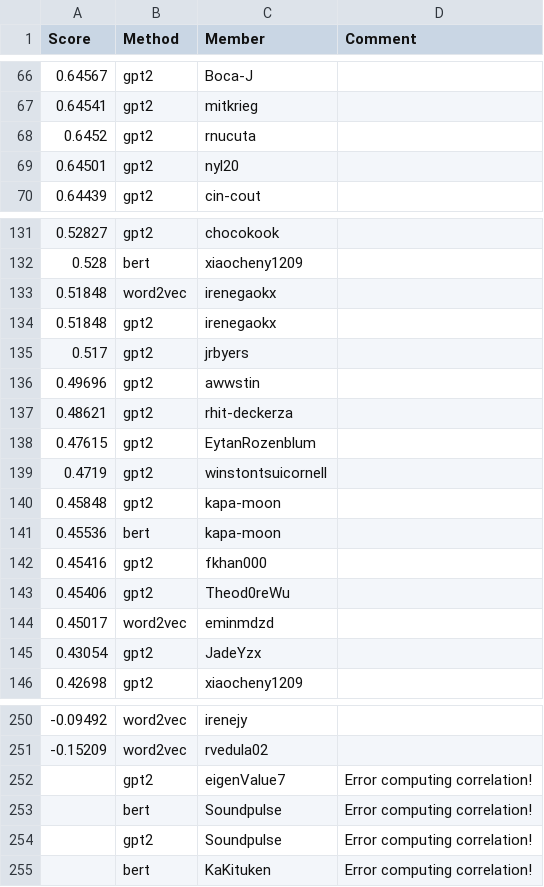
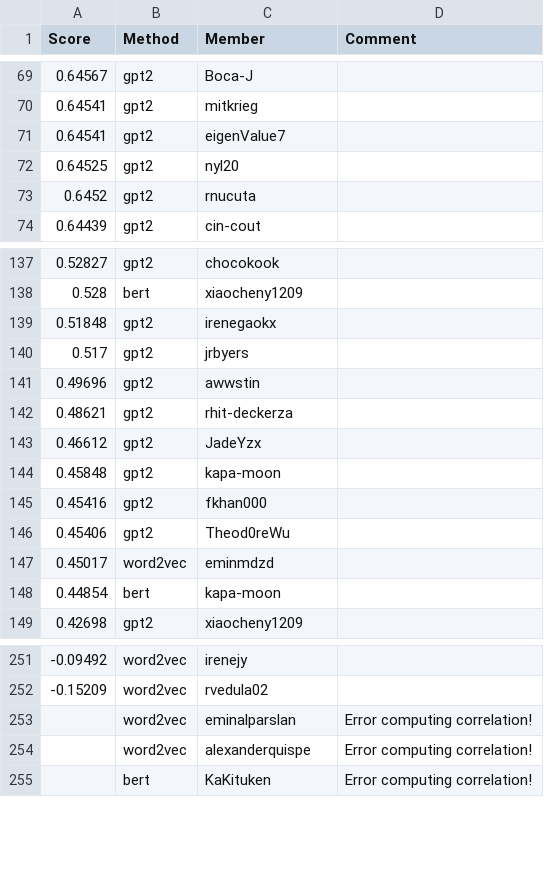
Before and after one commit to cornell-cs5740-sp25/leaderboards, a CSV file: a4/leaderboard_cont.csv, drawn as a sheet; only a part is shown, gaps mark what is left out; the diff covers the shown part only.

```diff
--- a/a4/leaderboard_cont.csv
+++ b/a4/leaderboard_cont.csv
@@ -67,4 +70,5 @@ Score,Method,Member,Comment
 0.64541,gpt2,mitkrieg,
+0.64541,gpt2,eigenValue7,
+0.64525,gpt2,nyl20,
 0.6452,gpt2,rnucuta,
-0.64501,gpt2,nyl20,
 0.64439,gpt2,cin-cout,
@@ -132,3 +138,2 @@ Score,Method,Member,Comment
 0.528,bert,xiaocheny1209,
-0.51848,word2vec,irenegaokx,
 0.51848,gpt2,irenegaokx,
@@ -137,6 +142,4 @@ Score,Method,Member,Comment
 0.48621,gpt2,rhit-deckerza,
-0.47615,gpt2,EytanRozenblum,
-0.4719,gpt2,winstontsuicornell,
+0.46612,gpt2,JadeYzx,
 0.45848,gpt2,kapa-moon,
-0.45536,bert,kapa-moon,
 0.45416,gpt2,fkhan000,
@@ -144,3 +147,3 @@ Score,Method,Member,Comment
 0.45017,word2vec,eminmdzd,
-0.43054,gpt2,JadeYzx,
+0.44854,bert,kapa-moon,
 0.42698,gpt2,xiaocheny1209,
@@ -251,5 +252,4 @@ Score,Method,Member,Comment
 -0.15209,word2vec,rvedula02,
-,gpt2,eigenValue7,Error computing correlation!
-,bert,Soundpulse,Error computing correlation!
-,gpt2,Soundpulse,Error computing correlation!
+,word2vec,eminalparslan,Error computing correlation!
+,word2vec,alexanderquispe,Error computing correlation!
 ,bert,KaKituken,Error computing correlation!
```
Also changed, not shown: 22 added rows, 19 removed rows and 2 edited cells elsewhere in this file.
